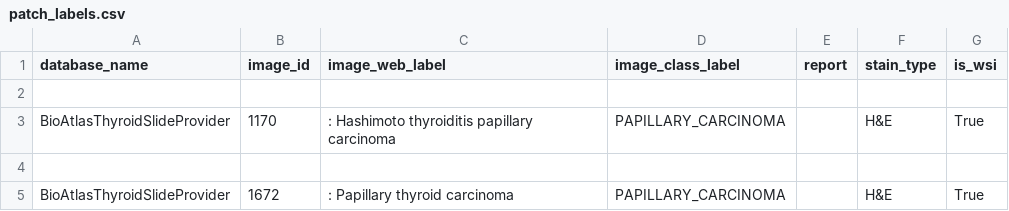
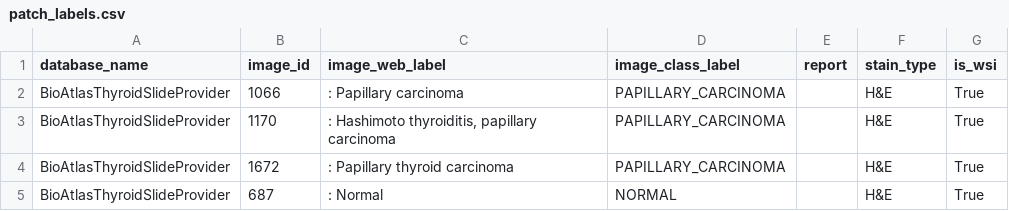
Before and after one commit to amirmosio/Thyroid-Project-Using-DL, a CSV file: database_crawlers/bio_atlas_at_jake_gittlen_laboratories/patches/patch_labels.csv, drawn as a sheet.

Commit message:
Merge conflict

```diff
--- a/database_crawlers/bio_atlas_at_jake_gittlen_laboratories/patches/patch_labels.csv
+++ b/database_crawlers/bio_atlas_at_jake_gittlen_laboratories/patches/patch_labels.csv
@@ -1,5 +1,5 @@
 database_name,image_id,image_web_label,image_class_label,report,stain_type,is_wsi
-
-BioAtlasThyroidSlideProvider,1170,": Hashimoto thyroiditis papillary carcinoma",PAPILLARY_CARCINOMA,,H&E,True
-
+BioAtlasThyroidSlideProvider,1066,: Papillary carcinoma,PAPILLARY_CARCINOMA,,H&E,True
+BioAtlasThyroidSlideProvider,1170,": Hashimoto thyroiditis, papillary carcinoma",PAPILLARY_CARCINOMA,,H&E,True
 BioAtlasThyroidSlideProvider,1672,: Papillary thyroid carcinoma,PAPILLARY_CARCINOMA,,H&E,True
+BioAtlasThyroidSlideProvider,687,: Normal,NORMAL,,H&E,True
```
